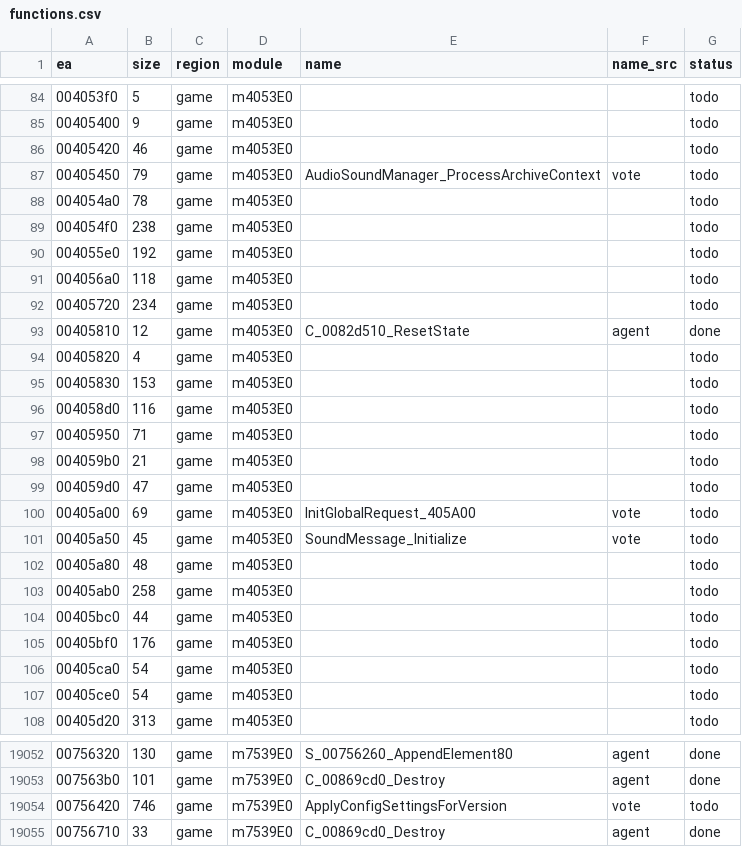
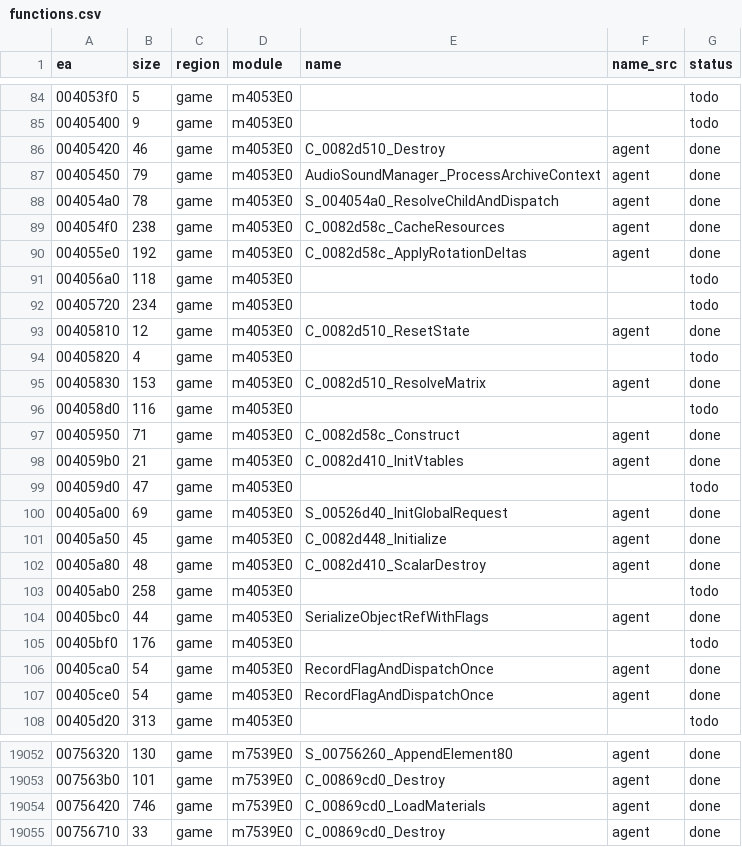
Before and after one commit to eonflux7/csf-re, a CSV file: db/functions.csv, drawn as a sheet; only a part is shown, gaps mark what is left out; the diff covers the shown part only.

```diff
--- a/db/functions.csv
+++ b/db/functions.csv
@@ -85,7 +85,7 @@ ea,size,region,module,name,name_src,status
 00405400,9,game,m4053E0,,,todo
-00405420,46,game,m4053E0,,,todo
-00405450,79,game,m4053E0,AudioSoundManager_ProcessArchiveContext,vote,todo
-004054a0,78,game,m4053E0,,,todo
-004054f0,238,game,m4053E0,,,todo
-004055e0,192,game,m4053E0,,,todo
+00405420,46,game,m4053E0,C_0082d510_Destroy,agent,done
+00405450,79,game,m4053E0,AudioSoundManager_ProcessArchiveContext,agent,done
+004054a0,78,game,m4053E0,S_004054a0_ResolveChildAndDispatch,agent,done
+004054f0,238,game,m4053E0,C_0082d58c_CacheResources,agent,done
+004055e0,192,game,m4053E0,C_0082d58c_ApplyRotationDeltas,agent,done
 004056a0,118,game,m4053E0,,,todo
@@ -94,15 +94,15 @@ ea,size,region,module,name,name_src,status
 00405820,4,game,m4053E0,,,todo
-00405830,153,game,m4053E0,,,todo
+00405830,153,game,m4053E0,C_0082d510_ResolveMatrix,agent,done
 004058d0,116,game,m4053E0,,,todo
-00405950,71,game,m4053E0,,,todo
-004059b0,21,game,m4053E0,,,todo
+00405950,71,game,m4053E0,C_0082d58c_Construct,agent,done
+004059b0,21,game,m4053E0,C_0082d410_InitVtables,agent,done
 004059d0,47,game,m4053E0,,,todo
-00405a00,69,game,m4053E0,InitGlobalRequest_405A00,vote,todo
-00405a50,45,game,m4053E0,SoundMessage_Initialize,vote,todo
-00405a80,48,game,m4053E0,,,todo
+00405a00,69,game,m4053E0,S_00526d40_InitGlobalRequest,agent,done
+00405a50,45,game,m4053E0,C_0082d448_Initialize,agent,done
+00405a80,48,game,m4053E0,C_0082d410_ScalarDestroy,agent,done
 00405ab0,258,game,m4053E0,,,todo
-00405bc0,44,game,m4053E0,,,todo
+00405bc0,44,game,m4053E0,SerializeObjectRefWithFlags,agent,done
 00405bf0,176,game,m4053E0,,,todo
-00405ca0,54,game,m4053E0,,,todo
-00405ce0,54,game,m4053E0,,,todo
+00405ca0,54,game,m4053E0,RecordFlagAndDispatchOnce,agent,done
+00405ce0,54,game,m4053E0,RecordFlagAndDispatchOnce,agent,done
 00405d20,313,game,m4053E0,,,todo
@@ -19053,3 +19053,3 @@ ea,size,region,module,name,name_src,status
 007563b0,101,game,m7539E0,C_00869cd0_Destroy,agent,done
-00756420,746,game,m7539E0,ApplyConfigSettingsForVersion,vote,todo
+00756420,746,game,m7539E0,C_00869cd0_LoadMaterials,agent,done
 00756710,33,game,m7539E0,C_00869cd0_Destroy,agent,done
```
Also changed, not shown: 129 edited cells elsewhere in this file, 1 other file.
